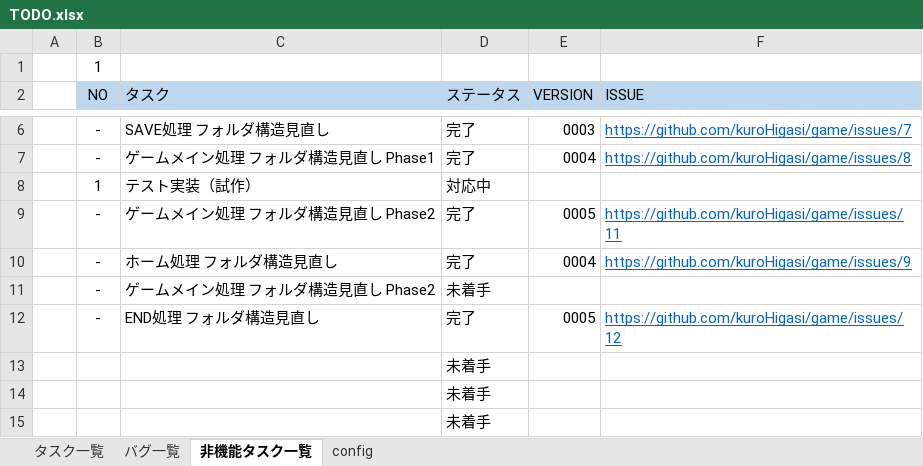
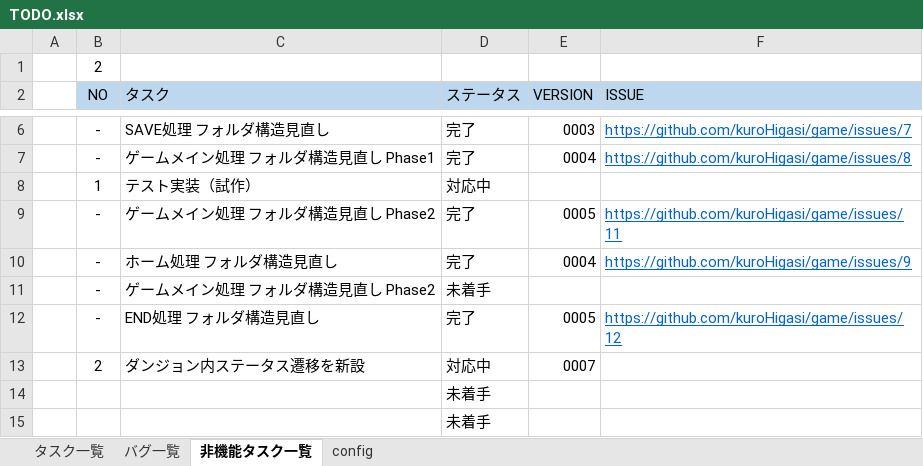
Before and after one commit to kuroHigasi/game, an Excel workbook: 00_TODO/TODO.xlsx, sheet 非機能タスク一覧, drawn as a sheet; only a part is shown, gaps mark what is left out; values as stored, in another font and other column widths than the file's, no borders; conditional formats not drawn; removed rows and columns are numbered as before the commit, all else as after; the diff names each change by its address in the sheet, - before the commit and + after, or states it on an @@ line.

```diff
--- a/00_TODO/TODO.xlsx (sheet 非機能タスク一覧)
+++ b/00_TODO/TODO.xlsx (sheet 非機能タスク一覧)
-B1 (NO): 1
+B1 (NO): 2
-row 13:  |  |  | 未着手
+row 13:  | 2 | ダンジョン内ステータス遷移を新設 | 対応中 | 0007
```
Also changed, not shown: sheet タスク一覧, 01_設計書/設計書.xlsx, 3 other files.
